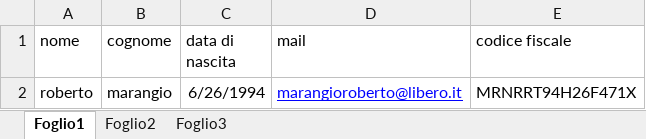
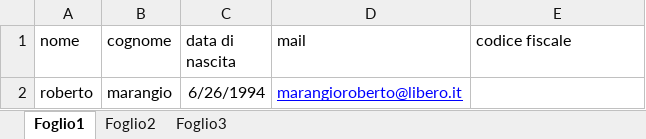
Before and after one commit to Maranz2606/ETL, an Excel workbook: test.xlsx, sheet Foglio1, drawn as a sheet; values as stored, in another font and other column widths than the file's, no borders; the diff names each change by its address in the sheet, - before the commit and + after, or states it on an @@ line.

Commit message:
>implementazione rule empty >adattamento al require_once di Data.php

```diff
--- a/test.xlsx (sheet Foglio1)
+++ b/test.xlsx (sheet Foglio1)
-E2 (codice fiscale): MRNRRT94H26F471X
+E2 (codice fiscale): (empty)
```
Also changed, not shown: 5 other files.
